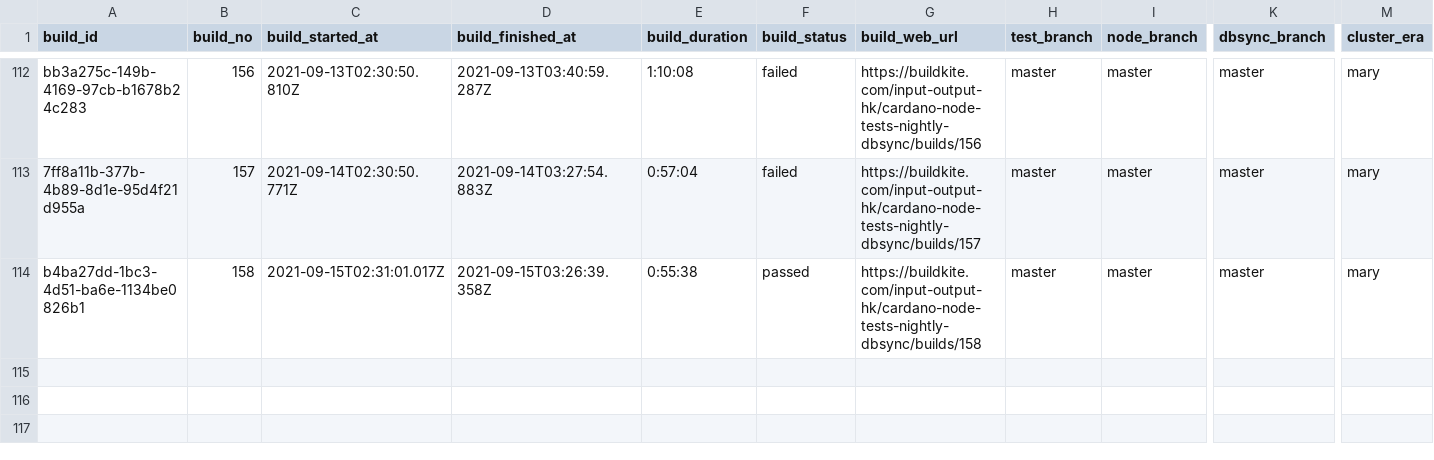
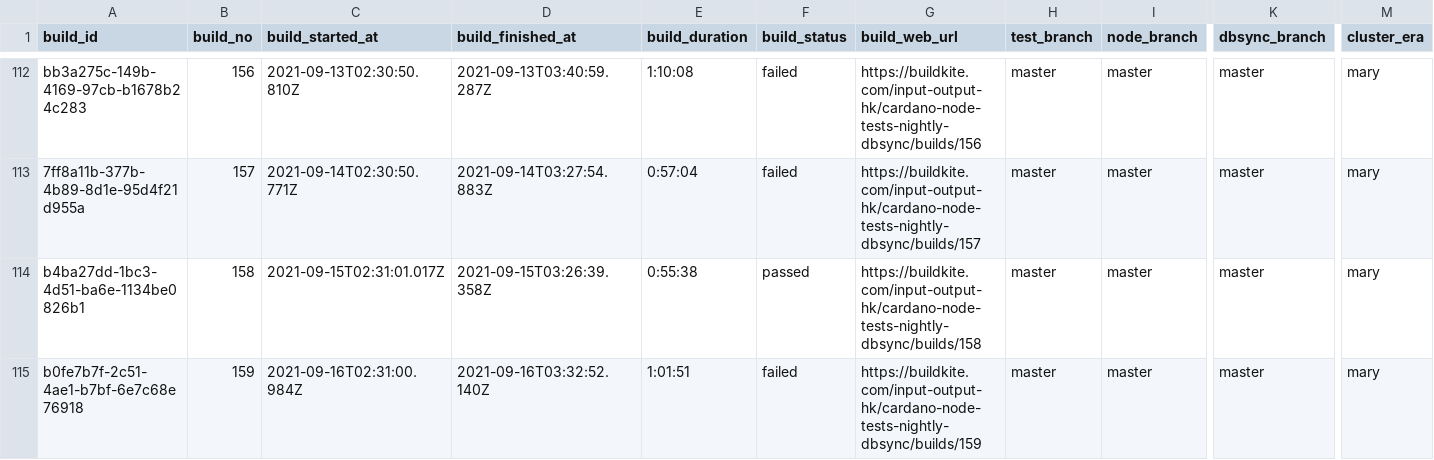
Before and after one commit to saratomaz/cardano-node-tests, a CSV file: sync_tests/csv_files/dbsync_nightly.csv, drawn as a sheet; only a part is shown, gaps mark what is left out; rows hold the shown columns only; the diff names each change by its address in the sheet, - before the commit and + after, or states it on an @@ line.

```diff
--- a/sync_tests/csv_files/dbsync_nightly.csv
+++ b/sync_tests/csv_files/dbsync_nightly.csv
+row 115: b0fe7b7f-2c51-4ae1-b7bf-6e7c68e76918 | 159 | 2021-09-16T02:31:00.984Z | 2021-09-16T03:32:52.140Z | 1:01:51 | failed | https://buildkite.com/input-output-hk/cardano-node-tests-nightly-dbsync/builds/159 | master | master | master | mary
```
Also changed, not shown: 2 other files.
